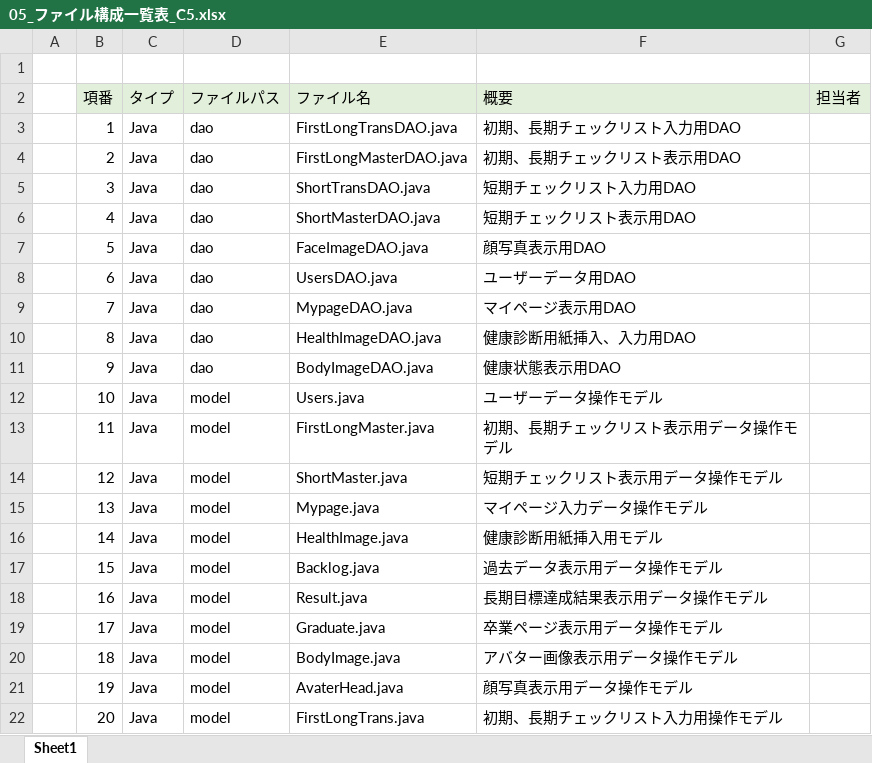
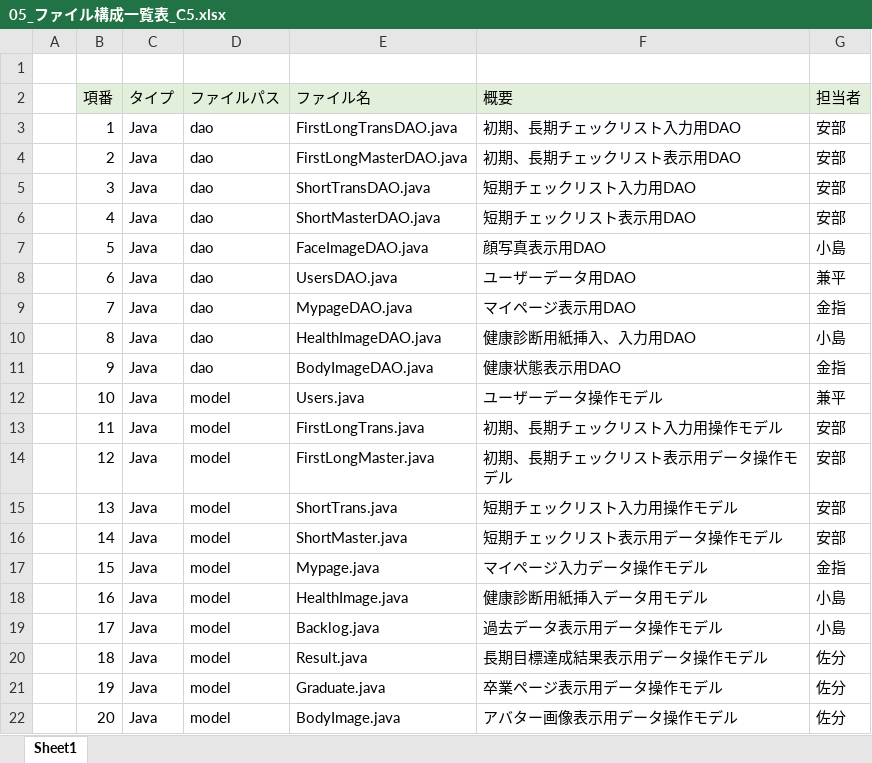
Before and after one commit to dojo2022/C-5, an Excel workbook: doc/05_ファイル構成一覧表_C5.xlsx, sheet Sheet1, drawn as a sheet; only a part is shown; values as stored, in another font and other column widths than the file's, no borders; the diff covers the shown part only; the diff names each change by its address in the sheet, - before the commit and + after, or states it on an @@ line.

Commit message:
Update 05_ファイル構成一覧表_C5.xlsx

```diff
--- a/doc/05_ファイル構成一覧表_C5.xlsx (sheet Sheet1)
+++ b/doc/05_ファイル構成一覧表_C5.xlsx (sheet Sheet1)
-G3:G6 (担当者): (empty)
+G3:G6 (担当者): 安部
-G7 (担当者): (empty)
+G7 (担当者): 小島
-G8 (担当者): (empty)
+G8 (担当者): 兼平
-G9 (担当者): (empty)
+G9 (担当者): 金指
-G10 (担当者): (empty)
+G10 (担当者): 小島
-G11 (担当者): (empty)
+G11 (担当者): 金指
-G12 (担当者): (empty)
+G12 (担当者): 兼平
-E13 (ファイル名): FirstLongMaster.java
+E13 (ファイル名): FirstLongTrans.java
-F13 (概要): 初期、長期チェックリスト表示用データ操作モデル
+F13 (概要): 初期、長期チェックリスト入力用操作モデル
-G13:G16 (担当者): (empty)
+G13:G16 (担当者): 安部
-E14 (ファイル名): ShortMaster.java
+E14 (ファイル名): FirstLongMaster.java
-F14 (概要): 短期チェックリスト表示用データ操作モデル
+F14 (概要): 初期、長期チェックリスト表示用データ操作モデル
-E15 (ファイル名): Mypage.java
+E15 (ファイル名): ShortTrans.java
-F15 (概要): マイページ入力データ操作モデル
+F15 (概要): 短期チェックリスト入力用操作モデル
-E16 (ファイル名): HealthImage.java
+E16 (ファイル名): ShortMaster.java
-F16 (概要): 健康診断用紙挿入用モデル
+F16 (概要): 短期チェックリスト表示用データ操作モデル
-E17 (ファイル名): Backlog.java
+E17 (ファイル名): Mypage.java
-F17 (概要): 過去データ表示用データ操作モデル
+F17 (概要): マイページ入力データ操作モデル
-G17 (担当者): (empty)
+G17 (担当者): 金指
-E18 (ファイル名): Result.java
+E18 (ファイル名): HealthImage.java
-F18 (概要): 長期目標達成結果表示用データ操作モデル
+F18 (概要): 健康診断用紙挿入データ用モデル
-G18:G19 (担当者): (empty)
+G18:G19 (担当者): 小島
-E19 (ファイル名): Graduate.java
+E19 (ファイル名): Backlog.java
-F19 (概要): 卒業ページ表示用データ操作モデル
+F19 (概要): 過去データ表示用データ操作モデル
-E20 (ファイル名): BodyImage.java
+E20 (ファイル名): Result.java
-F20 (概要): アバター画像表示用データ操作モデル
+F20 (概要): 長期目標達成結果表示用データ操作モデル
-G20:G22 (担当者): (empty)
+G20:G22 (担当者): 佐分
-E21 (ファイル名): AvaterHead.java
+E21 (ファイル名): Graduate.java
-F21 (概要): 顔写真表示用データ操作モデル
+F21 (概要): 卒業ページ表示用データ操作モデル
-E22 (ファイル名): FirstLongTrans.java
+E22 (ファイル名): BodyImage.java
-F22 (概要): 初期、長期チェックリスト入力用操作モデル
+F22 (概要): アバター画像表示用データ操作モデル
```
Also changed, not shown: 42 edited cells elsewhere in this sheet.
